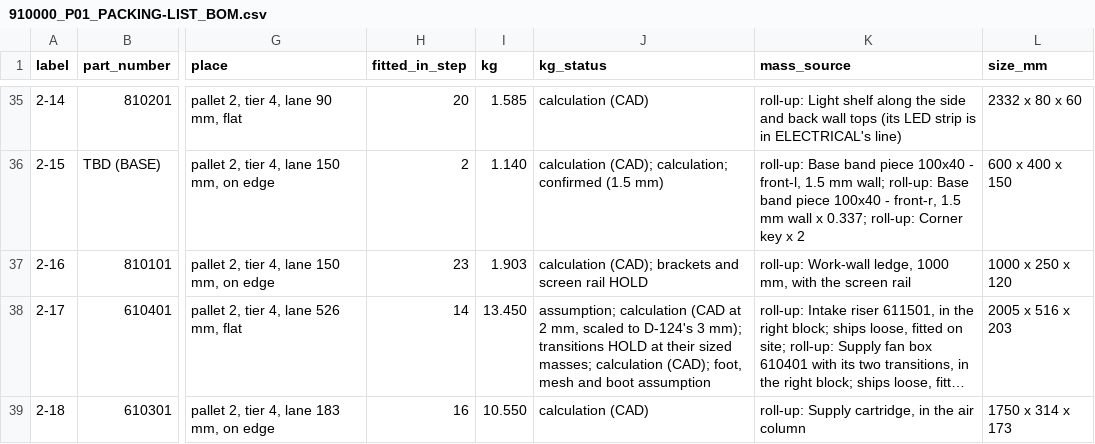
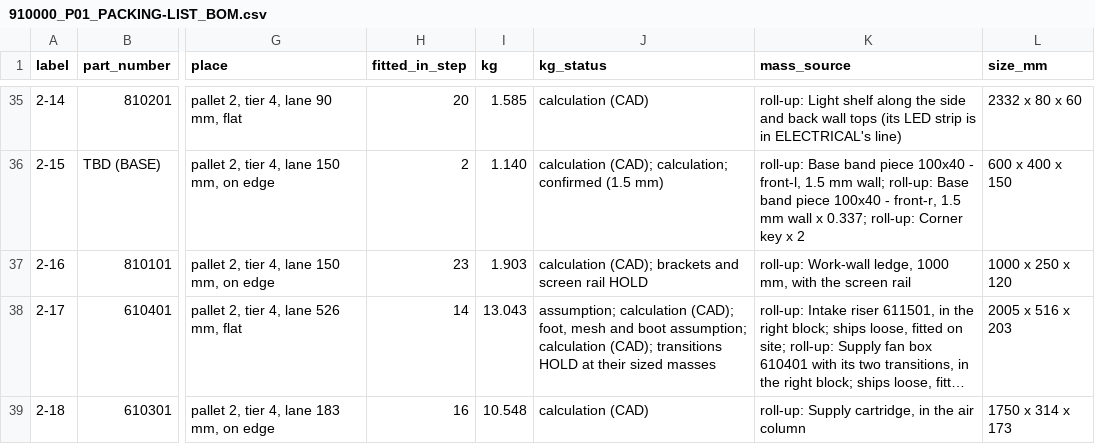
Before and after one commit to autonomous-ai/spaceship, a CSV file: v2/07-Packaging/910000_P01_PACKING-LIST_BOM.csv, drawn as a sheet; only a part is shown, gaps mark what is left out; long unchanged cells end in …; the diff covers the shown part only; the diff names each change by its address in the sheet, - before the commit and + after, or states it on an @@ line.

```diff
--- a/v2/07-Packaging/910000_P01_PACKING-LIST_BOM.csv
+++ b/v2/07-Packaging/910000_P01_PACKING-LIST_BOM.csv
-I38 (kg): 13.450
+I38 (kg): 13.043
-J38 (kg_status): assumption; calculation (CAD at 2 mm, scaled to D-124's 3 mm); transitions HOLD at their sized masses; calculation (CAD); foot, mesh and boot assumption
+J38 (kg_status): assumption; calculation (CAD); foot, mesh and boot assumption; calculation (CAD); transitions HOLD at their sized masses
-I39 (kg): 10.550
+I39 (kg): 10.548
```
Also changed, not shown: 7 edited cells elsewhere in this file, v2/04-BOM/100000_P01_POD-BOUGHT-PARTS_BOM.csv, v2/04-BOM/100000_P01_POD-MADE-PARTS-BY-PROCESS_BOM.csv, 23 other files.
